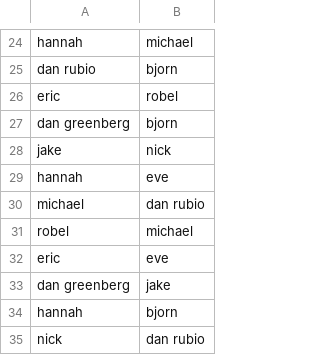
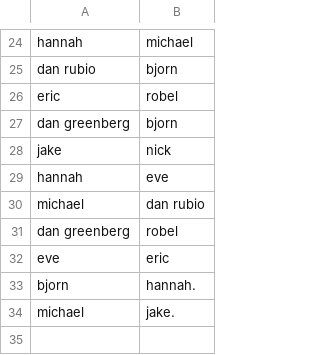
Before and after one commit to HeroicEric/pyrus, a CSV file: pairs/spring_2014/eric.csv, drawn as a sheet; only a part is shown, gaps mark what is left out.

Commit message:
EK - Pairs for OOP Fundamentals I

```diff
--- a/pairs/spring_2014/eric.csv
+++ b/pairs/spring_2014/eric.csv
@@ -30,6 +30,5 @@ hannah,eve
 michael,dan rubio
-robel,michael
-eric,eve
-dan greenberg,jake
-hannah,bjorn
-nick,dan rubio
+dan greenberg,robel
+eve,eric
+bjorn,hannah.
+michael,jake.
```
